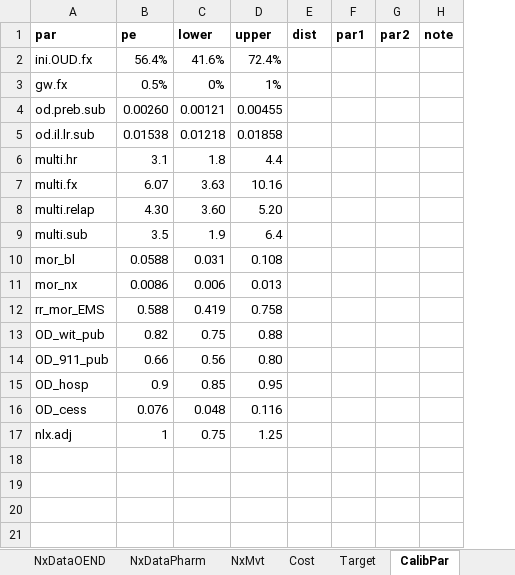
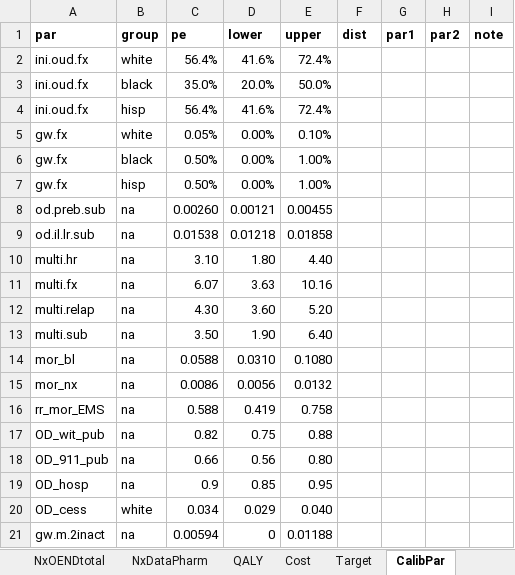
Before and after one commit to pph-collective/profound-model, an Excel workbook: Inputs/MasterTable.xlsx, sheet CalibPar, drawn as a sheet; values as stored, in another font and other column widths than the file's, no borders; removed rows and columns are numbered as before the commit, all else as after; the diff names each change by its address in the sheet, - before the commit and + after, or states it on an @@ line.

```diff
--- a/Inputs/MasterTable.xlsx (sheet CalibPar)
+++ b/Inputs/MasterTable.xlsx (sheet CalibPar)
-sheet tab: NxMvt
+sheet tab: NxOENDtotal
+sheet tab: QALY
+column B (group), row 2: white; rows 8-9: na | na; rows 11-12: na | na; rows 14-19: all na
-A2 (par): ini.OUD.fx
+A2 (par): ini.oud.fx
-row 3: gw.fx | 0.5% | 0% | 1%
+row 3: ini.oud.fx | black | 35.0% | 20.0% | 50.0%
+row 4: ini.oud.fx | hisp | 56.4% | 41.6% | 72.4%
+row 5: gw.fx | white | 0.05% | 0.00% | 0.10%
+row 6: gw.fx | black | 0.50% | 0.00% | 1.00%
+row 7: gw.fx | hisp | 0.50% | 0.00% | 1.00%
-row 6: multi.hr | 3.1 | 1.8 | 4.4
+row 10: multi.hr | na | 3.10 | 1.80 | 4.40
-row 9: multi.sub | 3.5 | 1.9 | 6.4
+row 13: multi.sub | na | 3.50 | 1.90 | 6.40
-D14 (lower): 0.031
+D14 (lower): 0.0310
-E14 (upper): 0.108
+E14 (upper): 0.1080
-D15 (lower): 0.006
+D15 (lower): 0.0056
-E15 (upper): 0.013
+E15 (upper): 0.0132
-row 16: OD_cess | 0.076 | 0.048 | 0.116
-row 17: nlx.adj | 1 | 0.75 | 1.25
+row 20: OD_cess | white | 0.034 | 0.029 | 0.040
+row 21: gw.m.2inact | na | 0.00594 | 0 | 0.01188
```
Also changed, not shown: sheet Demographic, sheet NxDataOEND, sheet OpioidPattern, sheet Target, sheet LifeTable, sheet TransProb, 8 more sheets, other sheet tabs, formulas that keep their value, 23 other files.
